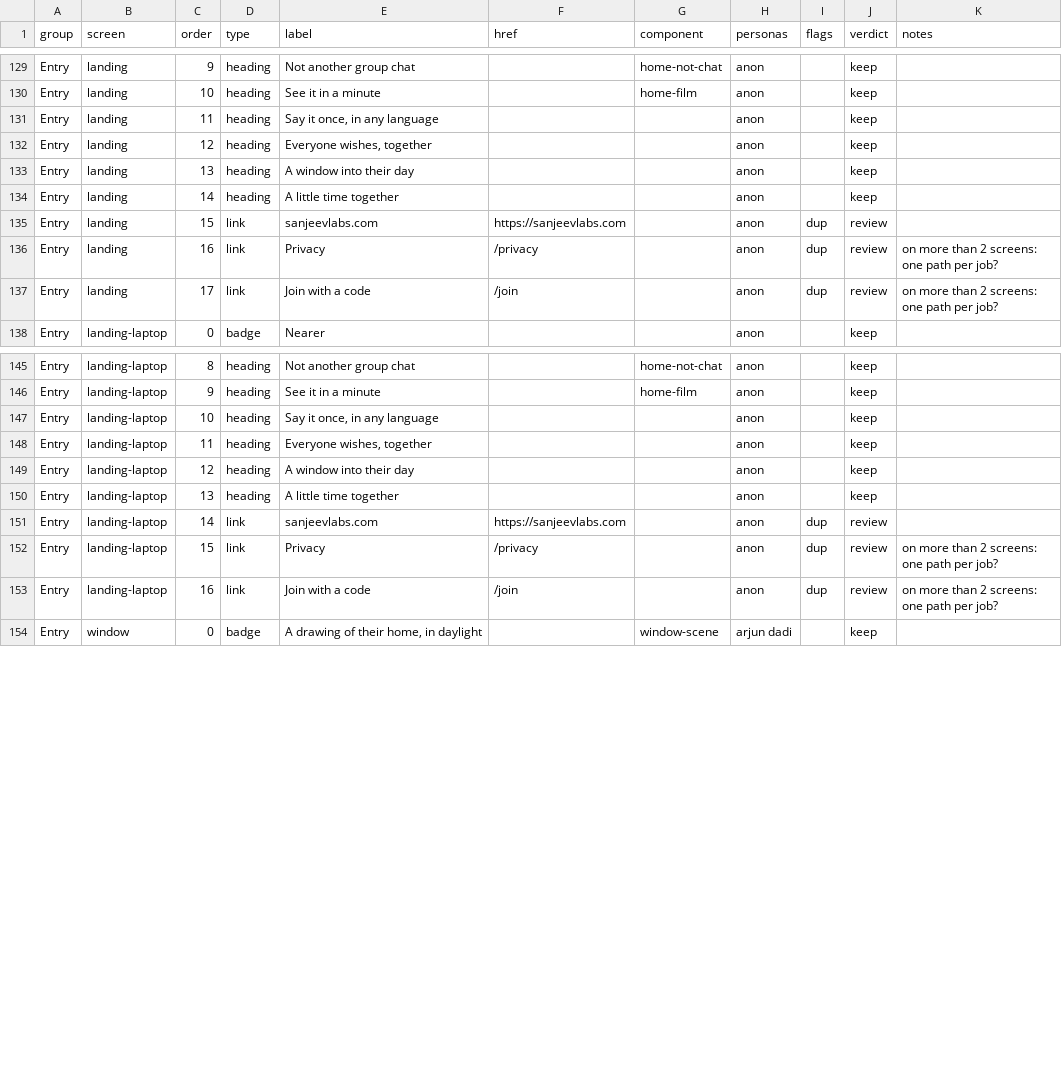
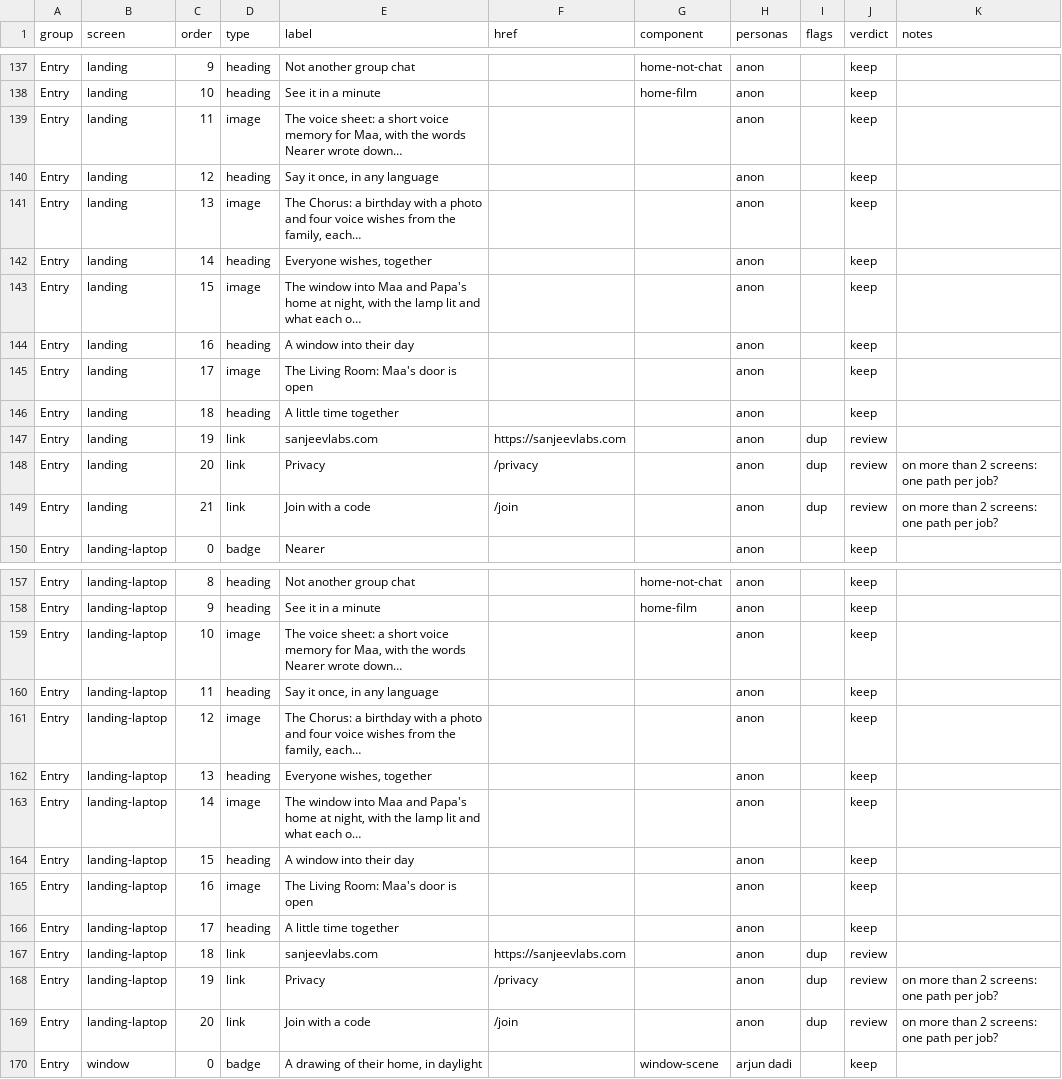
Before and after one commit to Sanjeevlabs/Nearer, a CSV file: docs/ui-inventory.csv, drawn as a sheet; only a part is shown, gaps mark what is left out; the diff covers the shown part only.

```diff
--- a/docs/ui-inventory.csv
+++ b/docs/ui-inventory.csv
@@ -130,9 +138,13 @@ Entry,landing,9,heading,Not another group chat,,home-not-chat,anon,,keep,
 Entry,landing,10,heading,See it in a minute,,home-film,anon,,keep,
-Entry,landing,11,heading,"Say it once, in any language",,,anon,,keep,
-Entry,landing,12,heading,"Everyone wishes, together",,,anon,,keep,
-Entry,landing,13,heading,A window into their day,,,anon,,keep,
-Entry,landing,14,heading,A little time together,,,anon,,keep,
-Entry,landing,15,link,sanjeevlabs.com,https://sanjeevlabs.com,,anon,dup,review,
-Entry,landing,16,link,Privacy,/privacy,,anon,dup,review,on more than 2 screens: one path per job?
-Entry,landing,17,link,Join with a code,/join,,anon,dup,review,on more than 2 screens: one path per job?
+Entry,landing,11,image,"The voice sheet: a short voice memory for Maa, with the words Nearer wrote down…",,,anon,,keep,
+Entry,landing,12,heading,"Say it once, in any language",,,anon,,keep,
+Entry,landing,13,image,"The Chorus: a birthday with a photo and four voice wishes from the family, each…",,,anon,,keep,
+Entry,landing,14,heading,"Everyone wishes, together",,,anon,,keep,
+Entry,landing,15,image,"The window into Maa and Papa's home at night, with the lamp lit and what each o…",,,anon,,keep,
+Entry,landing,16,heading,A window into their day,,,anon,,keep,
+Entry,landing,17,image,The Living Room: Maa's door is open,,,anon,,keep,
+Entry,landing,18,heading,A little time together,,,anon,,keep,
+Entry,landing,19,link,sanjeevlabs.com,https://sanjeevlabs.com,,anon,dup,review,
+Entry,landing,20,link,Privacy,/privacy,,anon,dup,review,on more than 2 screens: one path per job?
+Entry,landing,21,link,Join with a code,/join,,anon,dup,review,on more than 2 screens: one path per job?
 Entry,landing-laptop,0,badge,Nearer,,,anon,,keep,
@@ -146,9 +158,13 @@ Entry,landing-laptop,8,heading,Not another group chat,,home-not-chat,anon,,keep,
 Entry,landing-laptop,9,heading,See it in a minute,,home-film,anon,,keep,
-Entry,landing-laptop,10,heading,"Say it once, in any language",,,anon,,keep,
-Entry,landing-laptop,11,heading,"Everyone wishes, together",,,anon,,keep,
-Entry,landing-laptop,12,heading,A window into their day,,,anon,,keep,
-Entry,landing-laptop,13,heading,A little time together,,,anon,,keep,
-Entry,landing-laptop,14,link,sanjeevlabs.com,https://sanjeevlabs.com,,anon,dup,review,
-Entry,landing-laptop,15,link,Privacy,/privacy,,anon,dup,review,on more than 2 screens: one path per job?
-Entry,landing-laptop,16,link,Join with a code,/join,,anon,dup,review,on more than 2 screens: one path per job?
+Entry,landing-laptop,10,image,"The voice sheet: a short voice memory for Maa, with the words Nearer wrote down…",,,anon,,keep,
+Entry,landing-laptop,11,heading,"Say it once, in any language",,,anon,,keep,
+Entry,landing-laptop,12,image,"The Chorus: a birthday with a photo and four voice wishes from the family, each…",,,anon,,keep,
+Entry,landing-laptop,13,heading,"Everyone wishes, together",,,anon,,keep,
+Entry,landing-laptop,14,image,"The window into Maa and Papa's home at night, with the lamp lit and what each o…",,,anon,,keep,
+Entry,landing-laptop,15,heading,A window into their day,,,anon,,keep,
+Entry,landing-laptop,16,image,The Living Room: Maa's door is open,,,anon,,keep,
+Entry,landing-laptop,17,heading,A little time together,,,anon,,keep,
+Entry,landing-laptop,18,link,sanjeevlabs.com,https://sanjeevlabs.com,,anon,dup,review,
+Entry,landing-laptop,19,link,Privacy,/privacy,,anon,dup,review,on more than 2 screens: one path per job?
+Entry,landing-laptop,20,link,Join with a code,/join,,anon,dup,review,on more than 2 screens: one path per job?
 Entry,window,0,badge,"A drawing of their home, in daylight",,window-scene,arjun dadi,,keep,
```
Also changed, not shown: 12 added rows and 21 edited cells elsewhere in this file.
